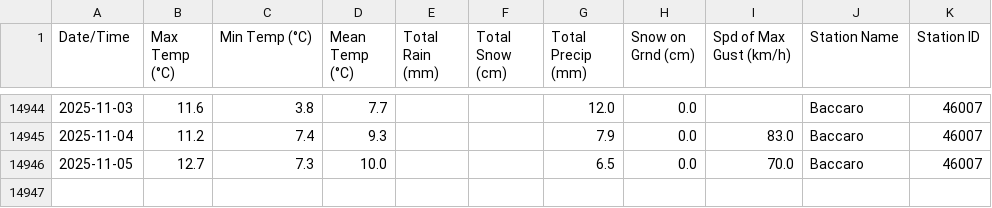
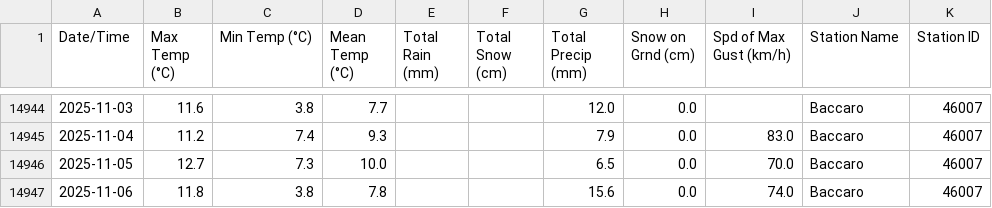
Before and after one commit to robertgwx/atl-climate-viewer, a CSV file: climate_data/NS/Baccaro_daily_data.csv, drawn as a sheet; only a part is shown, gaps mark what is left out; the diff names each change by its address in the sheet, - before the commit and + after, or states it on an @@ line.

```diff
--- a/climate_data/NS/Baccaro_daily_data.csv
+++ b/climate_data/NS/Baccaro_daily_data.csv
+row 14947: 2025-11-06 | 11.8 | 3.8 | 7.8 |  |  | 15.6 | 0.0 | 74.0 | Baccaro | 46007
```
Also changed, not shown: climate_data/NL/Wreckhouse_daily_data.csv, climate_data/NS/Debert_daily_data.csv, 10 other files.
